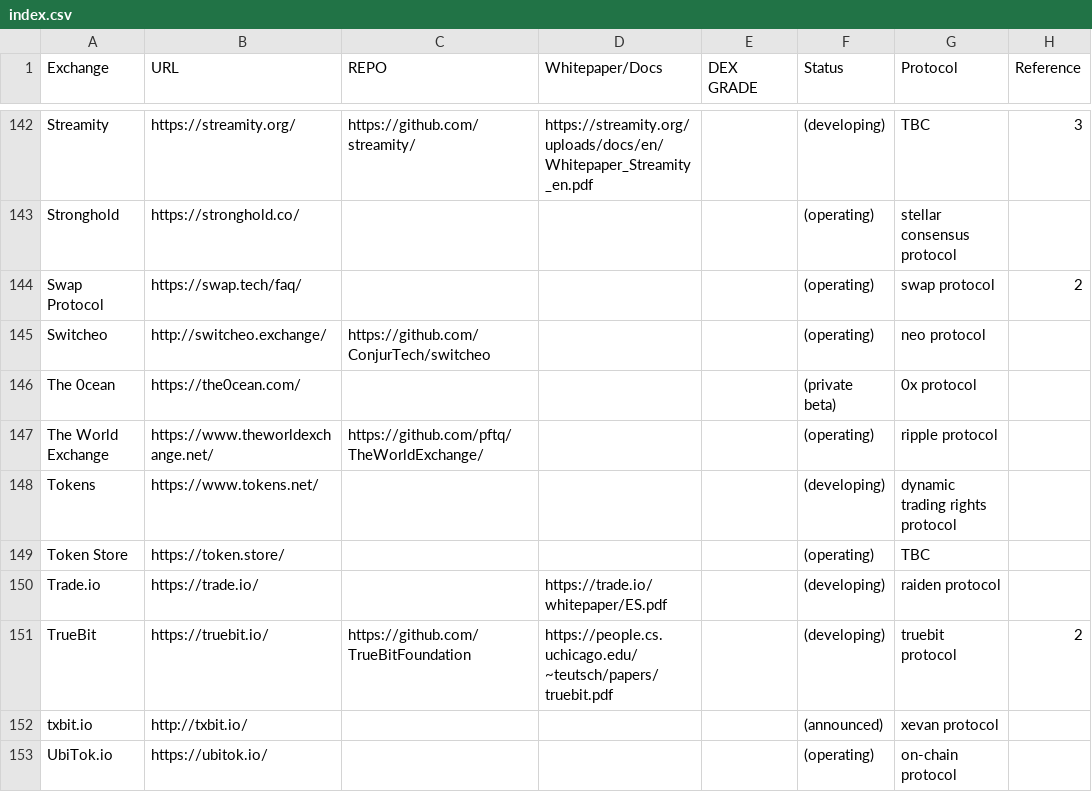
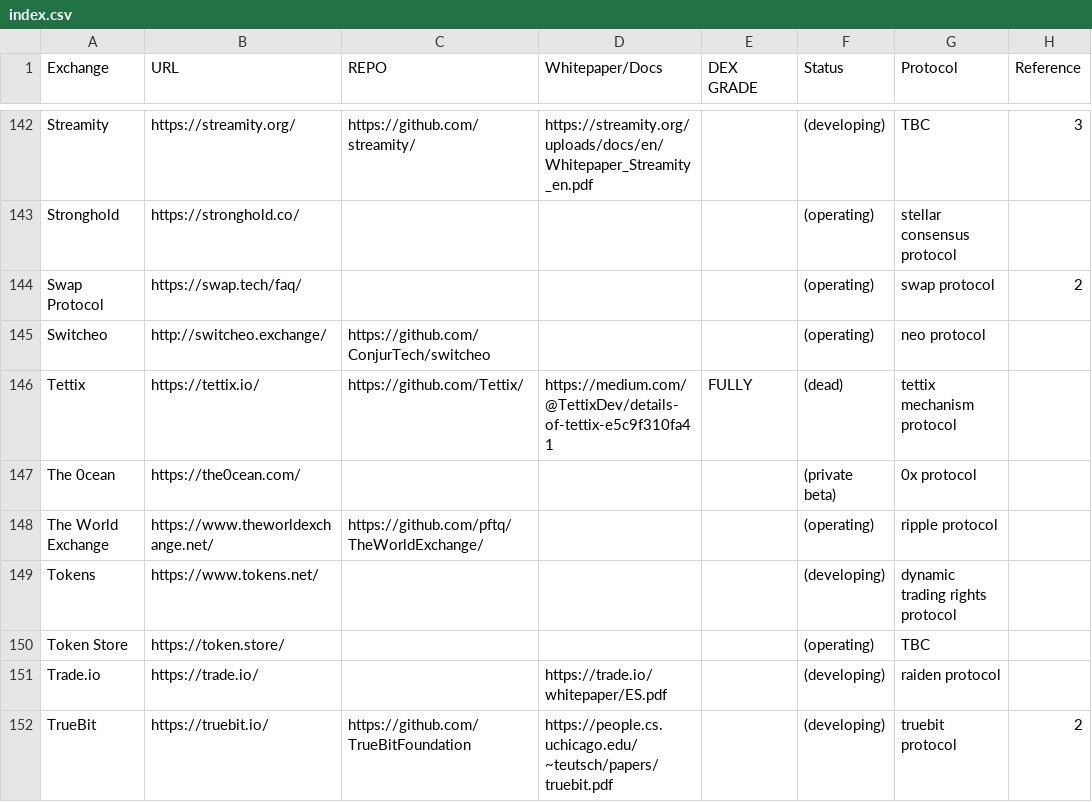
Before and after one commit to eliooses/BTCards, a CSV file: index.csv, drawn as a sheet; only a part is shown, gaps mark what is left out; the shorter side is filled out with more unchanged rows; the diff names each change by its address in the sheet, - before the commit and + after, or states it on an @@ line.

Commit message:
Tettix added

```diff
--- a/index.csv
+++ b/index.csv
+row 146: Tettix | https://tettix.io/ | https://github.com/Tettix/ | https://medium.com/@TettixDev/details-of-tettix-e5c9f310fa41 | FULLY | (dead) | tettix mechanism protocol
```
Also changed, not shown: 1 other file.
